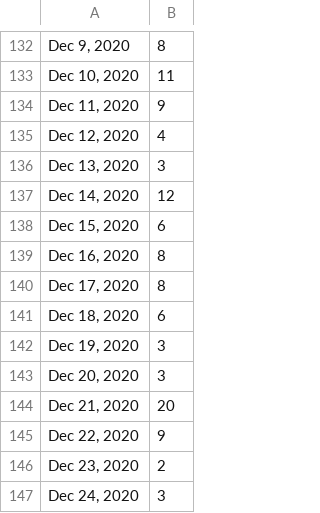
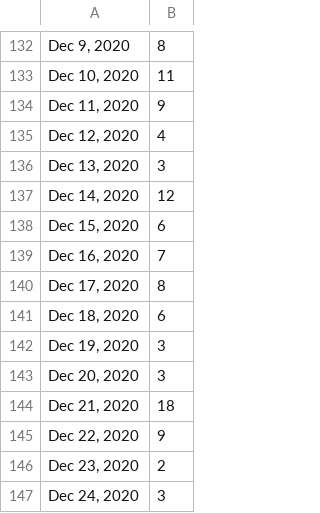
Before and after one commit to bomeara/brianomearainfo, a CSV file: docs/2 new cases_Page 1_Time series.csv, drawn as a sheet; only a part is shown, gaps mark what is left out; the diff covers the shown part only.

```diff
--- a/docs/2 new cases_Page 1_Time series.csv
+++ b/docs/2 new cases_Page 1_Time series.csv
@@ -138,3 +138,3 @@
 "Dec 15, 2020",6
-"Dec 16, 2020",8
+"Dec 16, 2020",7
 "Dec 17, 2020",8
@@ -143,3 +143,3 @@
 "Dec 20, 2020",3
-"Dec 21, 2020",20
+"Dec 21, 2020",18
 "Dec 22, 2020",9
```
Also changed, not shown: 14 added rows and 4 edited cells elsewhere in this file, docs/8 LIVE_SHC_test_data_Page 1_Table.csv, 29 other files.
